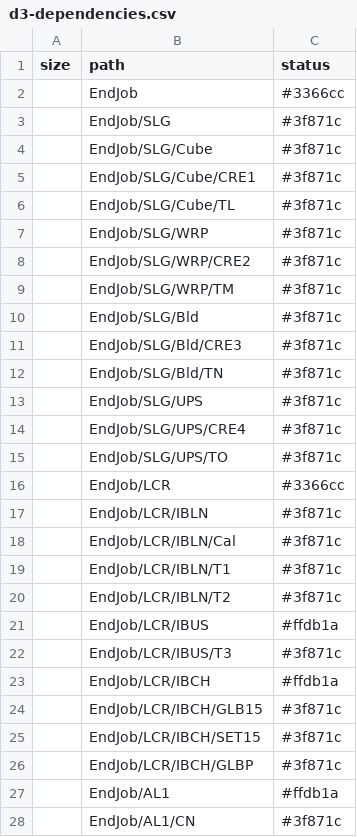
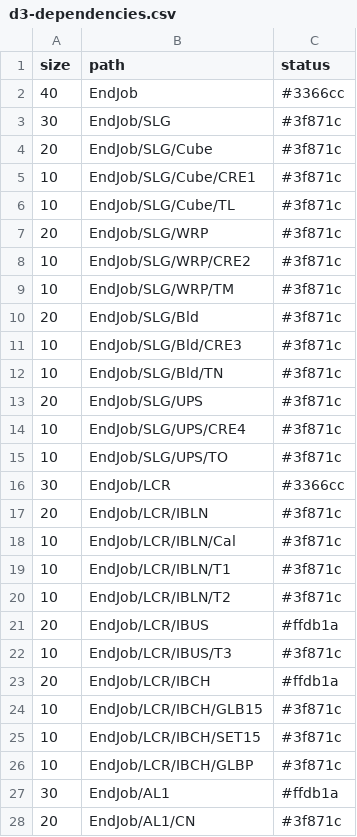
Before and after one commit to pulkit23/3d-force-graph, a CSV file: example/datasets/d3-dependencies.csv, drawn as a sheet; only a part is shown; the diff covers the shown part only.

```diff
--- a/example/datasets/d3-dependencies.csv
+++ b/example/datasets/d3-dependencies.csv
@@ -1,28 +1,28 @@
 size,path,status
-,EndJob,#3366cc
-,EndJob/SLG,#3f871c
-,EndJob/SLG/Cube,#3f871c
-,EndJob/SLG/Cube/CRE1,#3f871c
-,EndJob/SLG/Cube/TL,#3f871c
-,EndJob/SLG/WRP,#3f871c
-,EndJob/SLG/WRP/CRE2,#3f871c
-,EndJob/SLG/WRP/TM,#3f871c
-,EndJob/SLG/Bld,#3f871c
-,EndJob/SLG/Bld/CRE3,#3f871c
-,EndJob/SLG/Bld/TN,#3f871c
-,EndJob/SLG/UPS,#3f871c
-,EndJob/SLG/UPS/CRE4,#3f871c
-,EndJob/SLG/UPS/TO,#3f871c
-,EndJob/LCR,#3366cc
-,EndJob/LCR/IBLN,#3f871c
-,EndJob/LCR/IBLN/Cal,#3f871c
-,EndJob/LCR/IBLN/T1,#3f871c
-,EndJob/LCR/IBLN/T2,#3f871c
-,EndJob/LCR/IBUS,#ffdb1a
-,EndJob/LCR/IBUS/T3,#3f871c
-,EndJob/LCR/IBCH,#ffdb1a
-,EndJob/LCR/IBCH/GLB15,#3f871c
-,EndJob/LCR/IBCH/SET15,#3f871c
-,EndJob/LCR/IBCH/GLBP,#3f871c
-,EndJob/AL1,#ffdb1a
-,EndJob/AL1/CN,#3f871c
+40,EndJob,#3366cc
+30,EndJob/SLG,#3f871c
+20,EndJob/SLG/Cube,#3f871c
+10,EndJob/SLG/Cube/CRE1,#3f871c
+10,EndJob/SLG/Cube/TL,#3f871c
+20,EndJob/SLG/WRP,#3f871c
+10,EndJob/SLG/WRP/CRE2,#3f871c
+10,EndJob/SLG/WRP/TM,#3f871c
+20,EndJob/SLG/Bld,#3f871c
+10,EndJob/SLG/Bld/CRE3,#3f871c
+10,EndJob/SLG/Bld/TN,#3f871c
+20,EndJob/SLG/UPS,#3f871c
+10,EndJob/SLG/UPS/CRE4,#3f871c
+10,EndJob/SLG/UPS/TO,#3f871c
+30,EndJob/LCR,#3366cc
+20,EndJob/LCR/IBLN,#3f871c
+10,EndJob/LCR/IBLN/Cal,#3f871c
+10,EndJob/LCR/IBLN/T1,#3f871c
+10,EndJob/LCR/IBLN/T2,#3f871c
+20,EndJob/LCR/IBUS,#ffdb1a
+10,EndJob/LCR/IBUS/T3,#3f871c
+20,EndJob/LCR/IBCH,#ffdb1a
+10,EndJob/LCR/IBCH/GLB15,#3f871c
+10,EndJob/LCR/IBCH/SET15,#3f871c
+10,EndJob/LCR/IBCH/GLBP,#3f871c
+30,EndJob/AL1,#ffdb1a
+20,EndJob/AL1/CN,#3f871c
```
Also changed, not shown: 33 edited cells elsewhere in this file.
